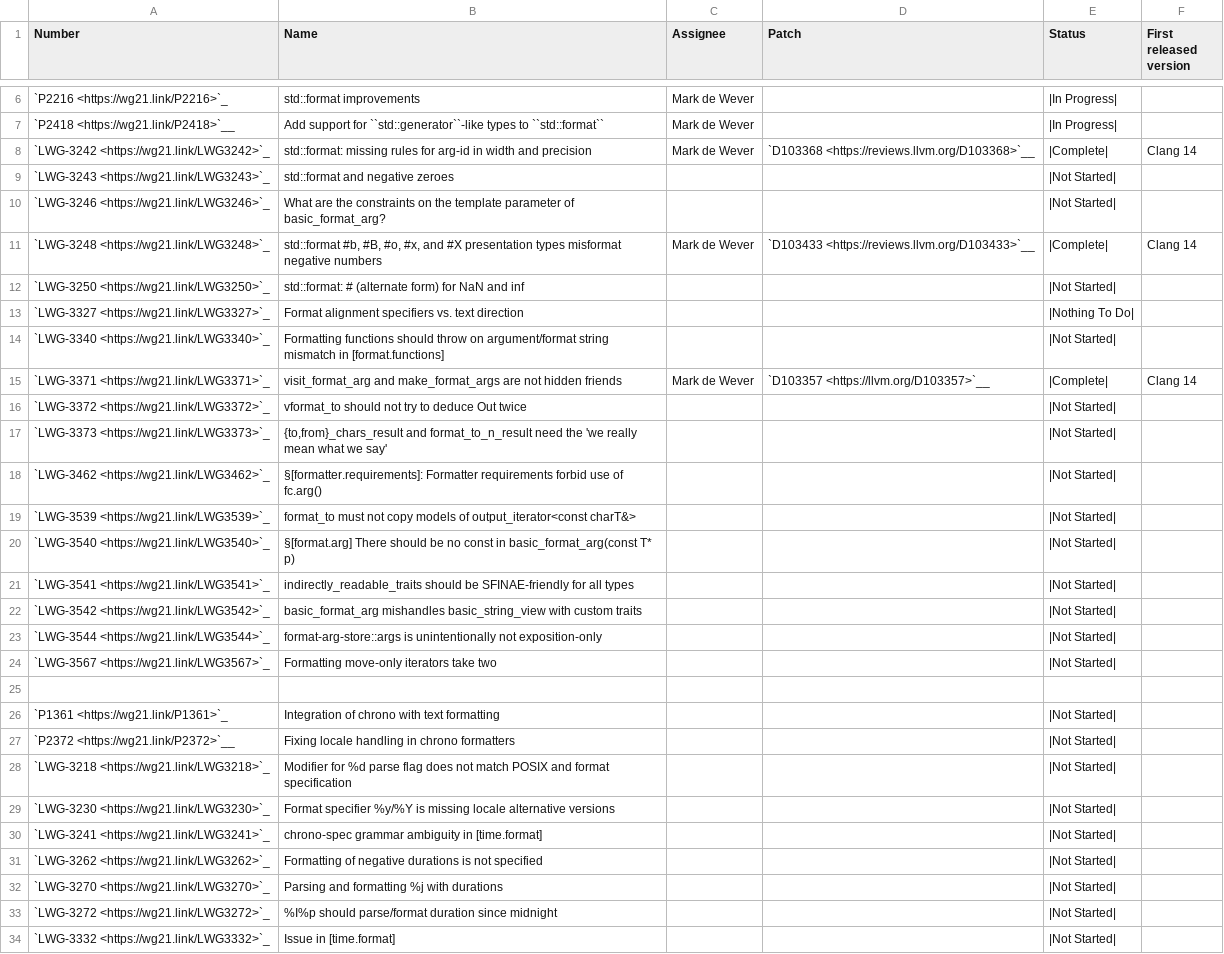
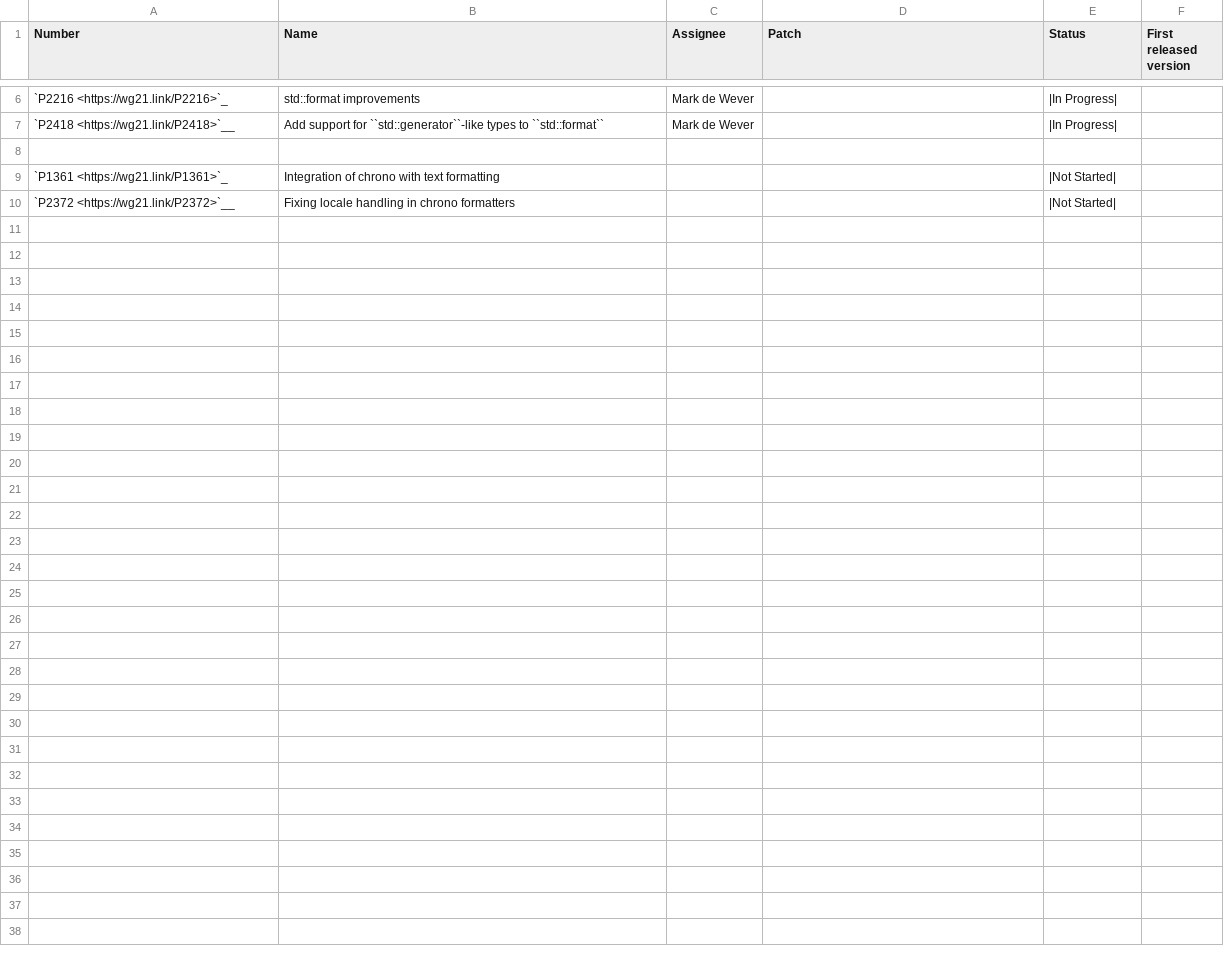
Before and after one commit to NanQin555/llvm-project, a CSV file: libcxx/docs/Status/FormatIssues.csv, drawn as a sheet; only a part is shown, gaps mark what is left out.

Commit message:
[libc++][doc] Use issue labels.
During the review of D111166 I had a private discussion with @ldionne to
avoid the duplication of the C++2b issues in the Ranges and Format
status pages. The main reason for duplicating them is to make it easier to
find them. The title of the paper may not always make it clear to which
project the paper belongs.

This commit removes all LWG-issues from the Ranges and Format status page
and adds labels for these issue in the C++20/C++23 issues list.

A quick scan revealed there are some issues that are missing a label since
they weren't on the ranges issue list. These can be labelled in a separate
commit. In that commit I'll also look for issues for the spaceship operator
and chrono.

Reviewed By: Quuxplusone, ldionne, #libc

Differential Revision: https://reviews.llvm.org/D111458

```diff
--- a/libcxx/docs/Status/FormatIssues.csv
+++ b/libcxx/docs/Status/FormatIssues.csv
@@ -7,19 +7,2 @@ Number,Name,Assignee,Patch,Status,First released version
 `P2418 <https://wg21.link/P2418>`__,"Add support for ``std::generator``-like types to ``std::format``",Mark de Wever,,|In Progress|,
-`LWG-3242 <https://wg21.link/LWG3242>`_,"std::format: missing rules for arg-id in width and precision",Mark de Wever,`D103368 <https://reviews.llvm.org/D103368>`__,|Complete|,Clang 14
-`LWG-3243 <https://wg21.link/LWG3243>`_,"std::format and negative zeroes",,,|Not Started|,
-`LWG-3246 <https://wg21.link/LWG3246>`_,"What are the constraints on the template parameter of basic_format_arg?",,,|Not Started|,
-`LWG-3248 <https://wg21.link/LWG3248>`_,"std::format #b, #B, #o, #x, and #X presentation types misformat negative numbers",Mark de Wever,`D103433 <https://reviews.llvm.org/D103433>`__,|Complete|,Clang 14
-`LWG-3250 <https://wg21.link/LWG3250>`_,"std::format: # (alternate form) for NaN and inf",,,|Not Started|,
-`LWG-3327 <https://wg21.link/LWG3327>`_,"Format alignment specifiers vs. text direction",,,|Nothing To Do|,
-`LWG-3340 <https://wg21.link/LWG3340>`_,"Formatting functions should throw on argument/format string mismatch in [format.functions]",,,|Not Started|,
-`LWG-3371 <https://wg21.link/LWG3371>`_,"visit_format_arg and make_format_args are not hidden friends",Mark de Wever,`D103357 <https://llvm.org/D103357>`__,|Complete|,Clang 14
-`LWG-3372 <https://wg21.link/LWG3372>`_,"vformat_to should not try to deduce Out twice",,,|Not Started|,
-`LWG-3373 <https://wg21.link/LWG3373>`_,"{to,from}_chars_result and format_to_n_result need the 'we really mean what we say'",,,|Not Started|,
-`LWG-3462 <https://wg21.link/LWG3462>`_,"§[formatter.requirements]: Formatter requirements forbid use of fc.arg()",,,|Not Started|,
-`LWG-3539 <https://wg21.link/LWG3539>`_,"format_to must not copy models of output_iterator<const charT&>",,,|Not Started|,
-`LWG-3540 <https://wg21.link/LWG3540>`_,"§[format.arg] There should be no const in basic_format_arg(const T* p)",,,|Not Started|,
-`LWG-3541 <https://wg21.link/LWG3541>`_,"indirectly_readable_traits should be SFINAE-friendly for all types",,,|Not Started|,
-`LWG-3542 <https://wg21.link/LWG3542>`_,"basic_format_arg mishandles basic_string_view with custom traits",,,|Not Started|,
-`LWG-3544 <https://wg21.link/LWG3544>`_,"format-arg-store::args is unintentionally not exposition-only",,,|Not Started|,
-`LWG-3567 <https://wg21.link/LWG3567>`_,"Formatting move-only iterators take two",,,|Not Started|,
 
@@ -27,8 +10 @@ Number,Name,Assignee,Patch,Status,First released version
 `P2372 <https://wg21.link/P2372>`__,"Fixing locale handling in chrono formatters",,,|Not Started|,
-`LWG-3218 <https://wg21.link/LWG3218>`_,"Modifier for %d parse flag does not match POSIX and format specification",,,|Not Started|,
-`LWG-3230 <https://wg21.link/LWG3230>`_,"Format specifier %y/%Y is missing locale alternative versions",,,|Not Started|,
-`LWG-3241 <https://wg21.link/LWG3241>`_,"chrono-spec grammar ambiguity in [time.format]",,,|Not Started|,
-`LWG-3262 <https://wg21.link/LWG3262>`_,"Formatting of negative durations is not specified",,,|Not Started|,
-`LWG-3270 <https://wg21.link/LWG3270>`_,"Parsing and formatting %j with durations",,,|Not Started|,
-`LWG-3272 <https://wg21.link/LWG3272>`_,"%I%p should parse/format duration since midnight",,,|Not Started|,
-`LWG-3332 <https://wg21.link/LWG3332>`_,"Issue in [time.format]",,,|Not Started|,
```
Also changed, not shown: libcxx/docs/Status/Cxx20Issues.csv, libcxx/docs/Status/Cxx2bIssues.csv, 2 other files.
